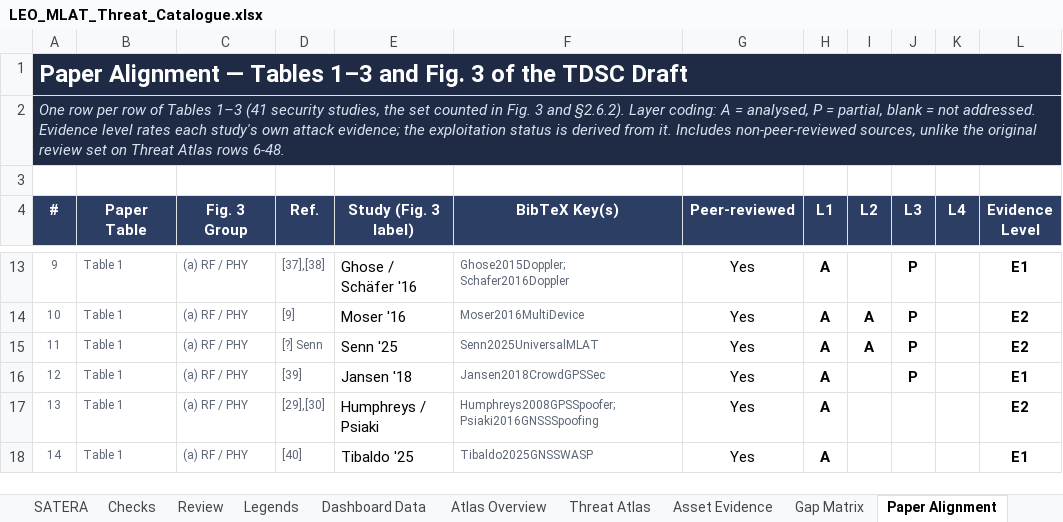
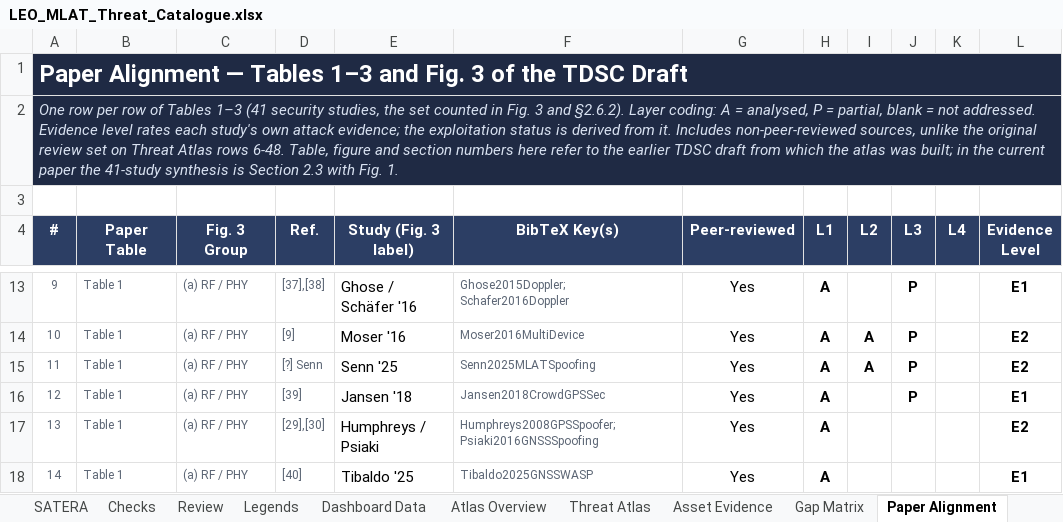
Before and after one commit to BAKROOT/leo-mlat-threat-atlas, an Excel workbook: data/catalogue/LEO_MLAT_Threat_Catalogue.xlsx, sheet Paper Alignment, drawn as a sheet; only a part is shown, gaps mark what is left out; values as stored, in another font and other column widths than the file's, no borders; conditional formats not drawn; the diff names each change by its address in the sheet, - before the commit and + after, or states it on an @@ line.

Commit message:
Atlas sheets: align BibTeX key with the paper and label draft numbering
Source #20 now carries the key cited in the paper (Senn2025MLATSpoofing); Paper Alignment and Classification Key state that their table, figure and section numbers refer to the earlier TDSC draft; drafting leftovers reworded. No count, score or formula result changed.

```diff
--- a/data/catalogue/LEO_MLAT_Threat_Catalogue.xlsx (sheet Paper Alignment)
+++ b/data/catalogue/LEO_MLAT_Threat_Catalogue.xlsx (sheet Paper Alignment)
-A2 (#): …rows 6-48.
+A2 (#): …rows 6-48. Table, figure and section numbers here refer to the earlier TDSC draft from which the atlas was built; in the current paper the 41-study synthesis is Section 2.3 with Fig. 1.
-F15 (BibTeX Key(s)): Senn2025UniversalMLAT
+F15 (BibTeX Key(s)): Senn2025MLATSpoofing
```
Also changed, not shown: sheet Classification Key, sheet Binding, sheet Threat Atlas, sheet Excluded Entries, 6 other files.
